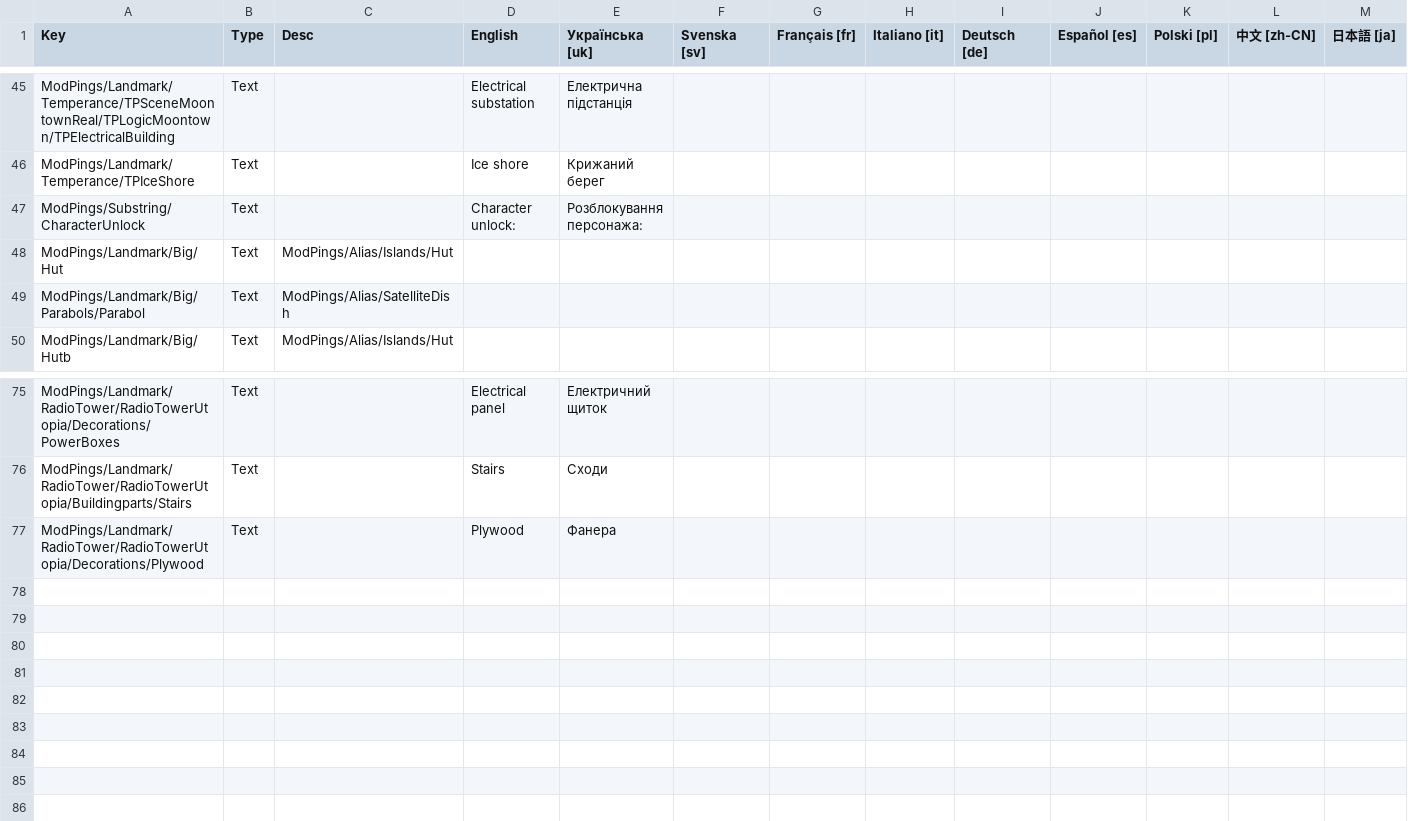
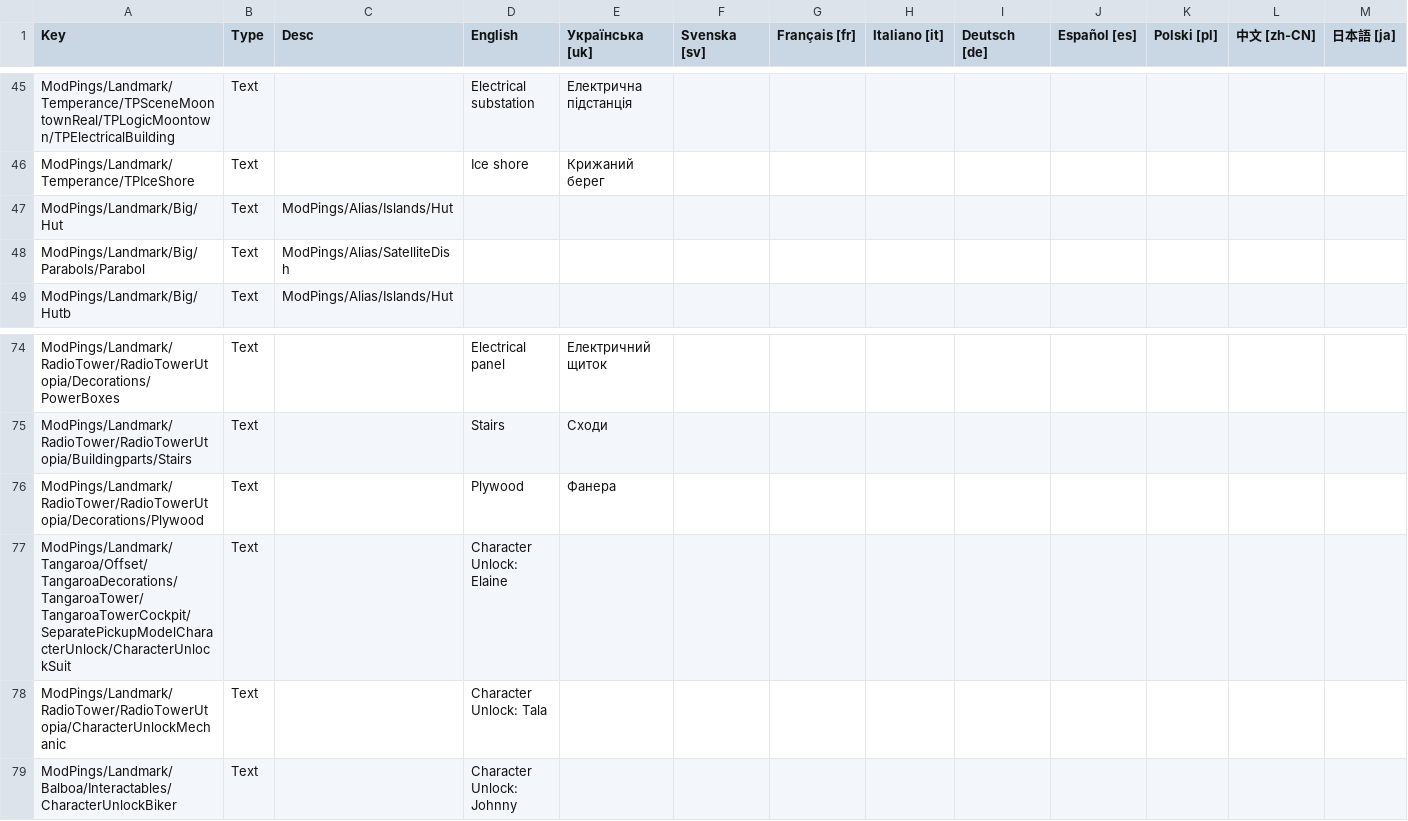
Before and after one commit to AntidotAleks/Pings, a CSV file: pings/misc/lang.csv, drawn as a sheet; only a part is shown, gaps mark what is left out; removed rows and columns are numbered as before the commit, all else as after; rows hold the shown columns only; the diff names each change by its address in the sheet, - before the commit and + after, or states it on an @@ line.

Commit message:
Returning TestingThings as TranslationCheck.cs

```diff
--- a/pings/misc/lang.csv
+++ b/pings/misc/lang.csv
-row 47: ModPings/Substring/CharacterUnlock | Text |  | Character unlock: | Розблокування персонажа:
+row 77: ModPings/Landmark/Tangaroa/Offset/TangaroaDecorations/TangaroaTower/TangaroaTowerCockpit/SeparatePickupModelCharacterUnlock/CharacterUnlockSuit | Text |  | Character Unlock: Elaine
+row 78: ModPings/Landmark/RadioTower/RadioTowerUtopia/CharacterUnlockMechanic | Text |  | Character Unlock: Tala
+row 79: ModPings/Landmark/Balboa/Interactables/CharacterUnlockBiker | Text |  | Character Unlock: Johnny
```
Also changed, not shown: 4 other files.
